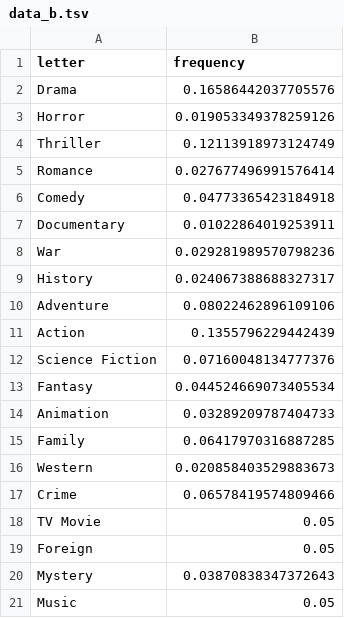
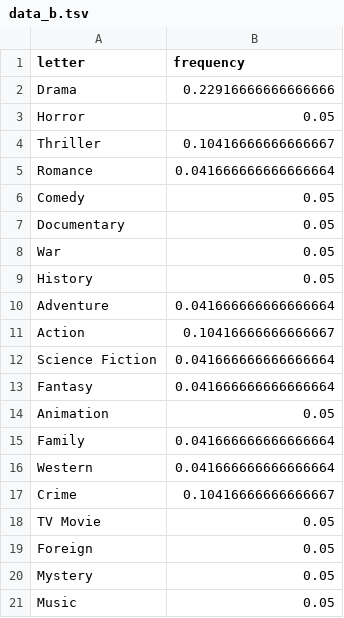
Before and after one commit to chenxi1103/Netflix-Movie-Recommendation-System, a TSV file: monitoring/static/data/data_b.tsv, drawn as a sheet.

```diff
--- a/monitoring/static/data/data_b.tsv
+++ b/monitoring/static/data/data_b.tsv
@@ -1,21 +1,21 @@
 letter	frequency
-Drama	0.16586442037705576
-Horror	0.019053349378259126
-Thriller	0.12113918973124749
-Romance	0.027677496991576414
-Comedy	0.04773365423184918
-Documentary	0.01022864019253911
-War	0.029281989570798236
-History	0.024067388688327317
-Adventure	0.08022462896109106
-Action	0.1355796229442439
-Science Fiction	0.07160048134777376
-Fantasy	0.044524669073405534
-Animation	0.03289209787404733
-Family	0.06417970316887285
-Western	0.020858403529883673
-Crime	0.06578419574809466
+Drama	0.22916666666666666
+Horror	0.05
+Thriller	0.10416666666666667
+Romance	0.041666666666666664
+Comedy	0.05
+Documentary	0.05
+War	0.05
+History	0.05
+Adventure	0.041666666666666664
+Action	0.10416666666666667
+Science Fiction	0.041666666666666664
+Fantasy	0.041666666666666664
+Animation	0.05
+Family	0.041666666666666664
+Western	0.041666666666666664
+Crime	0.10416666666666667
 TV Movie	0.05
 Foreign	0.05
-Mystery	0.03870838347372643
+Mystery	0.05
 Music	0.05
```
Also changed, not shown: monitoring/static/data/data_a.tsv, monitoring/static/data/data_c.tsv, 6 other files.
